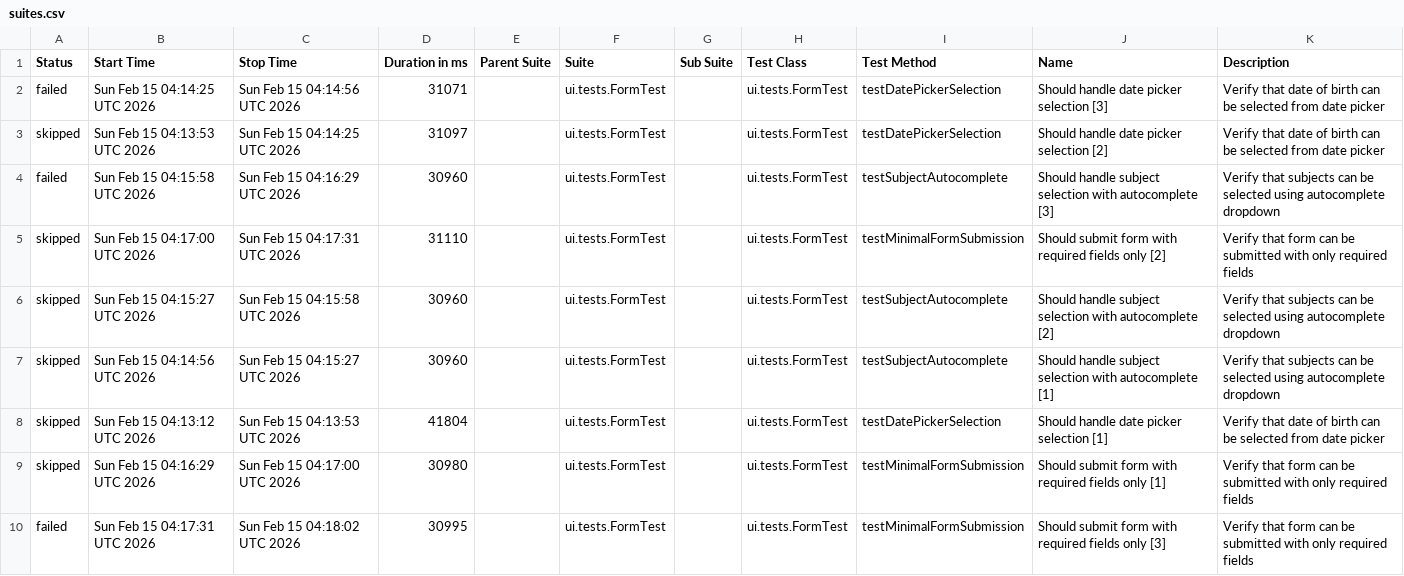
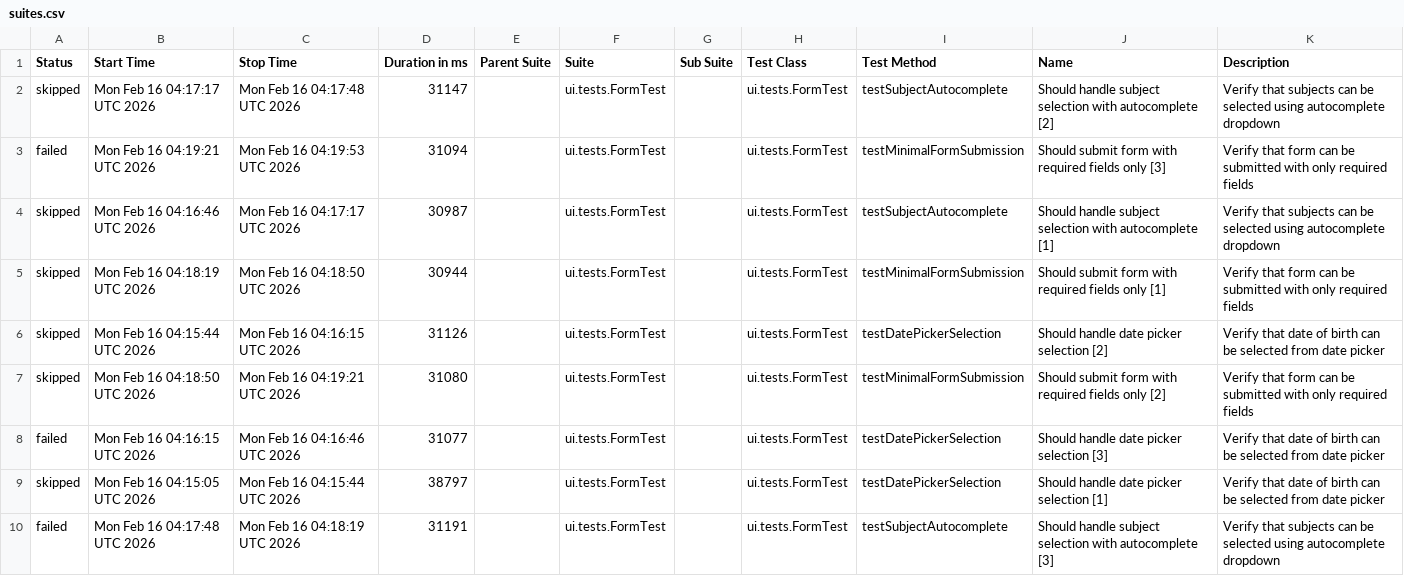
Before and after one commit to wild47/qa-automation-base, a CSV file: ui/data/suites.csv, drawn as a sheet.

```diff
--- a/ui/data/suites.csv
+++ b/ui/data/suites.csv
@@ -1,10 +1,10 @@
 "Status","Start Time","Stop Time","Duration in ms","Parent Suite","Suite","Sub Suite","Test Class","Test Method","Name","Description"
-"failed","Sun Feb 15 04:14:25 UTC 2026","Sun Feb 15 04:14:56 UTC 2026","31071","","ui.tests.FormTest","","ui.tests.FormTest","testDatePickerSelection","Should handle date picker selection [3]","Verify that date of birth can be selected from date picker"
-"skipped","Sun Feb 15 04:13:53 UTC 2026","Sun Feb 15 04:14:25 UTC 2026","31097","","ui.tests.FormTest","","ui.tests.FormTest","testDatePickerSelection","Should handle date picker selection [2]","Verify that date of birth can be selected from date picker"
-"failed","Sun Feb 15 04:15:58 UTC 2026","Sun Feb 15 04:16:29 UTC 2026","30960","","ui.tests.FormTest","","ui.tests.FormTest","testSubjectAutocomplete","Should handle subject selection with autocomplete [3]","Verify that subjects can be selected using autocomplete dropdown"
-"skipped","Sun Feb 15 04:17:00 UTC 2026","Sun Feb 15 04:17:31 UTC 2026","31110","","ui.tests.FormTest","","ui.tests.FormTest","testMinimalFormSubmission","Should submit form with required fields only [2]","Verify that form can be submitted with only required fields"
-"skipped","Sun Feb 15 04:15:27 UTC 2026","Sun Feb 15 04:15:58 UTC 2026","30960","","ui.tests.FormTest","","ui.tests.FormTest","testSubjectAutocomplete","Should handle subject selection with autocomplete [2]","Verify that subjects can be selected using autocomplete dropdown"
-"skipped","Sun Feb 15 04:14:56 UTC 2026","Sun Feb 15 04:15:27 UTC 2026","30960","","ui.tests.FormTest","","ui.tests.FormTest","testSubjectAutocomplete","Should handle subject selection with autocomplete [1]","Verify that subjects can be selected using autocomplete dropdown"
-"skipped","Sun Feb 15 04:13:12 UTC 2026","Sun Feb 15 04:13:53 UTC 2026","41804","","ui.tests.FormTest","","ui.tests.FormTest","testDatePickerSelection","Should handle date picker selection [1]","Verify that date of birth can be selected from date picker"
-"skipped","Sun Feb 15 04:16:29 UTC 2026","Sun Feb 15 04:17:00 UTC 2026","30980","","ui.tests.FormTest","","ui.tests.FormTest","testMinimalFormSubmission","Should submit form with required fields only [1]","Verify that form can be submitted with only required fields"
-"failed","Sun Feb 15 04:17:31 UTC 2026","Sun Feb 15 04:18:02 UTC 2026","30995","","ui.tests.FormTest","","ui.tests.FormTest","testMinimalFormSubmission","Should submit form with required fields only [3]","Verify that form can be submitted with only required fields"
+"skipped","Mon Feb 16 04:17:17 UTC 2026","Mon Feb 16 04:17:48 UTC 2026","31147","","ui.tests.FormTest","","ui.tests.FormTest","testSubjectAutocomplete","Should handle subject selection with autocomplete [2]","Verify that subjects can be selected using autocomplete dropdown"
+"failed","Mon Feb 16 04:19:21 UTC 2026","Mon Feb 16 04:19:53 UTC 2026","31094","","ui.tests.FormTest","","ui.tests.FormTest","testMinimalFormSubmission","Should submit form with required fields only [3]","Verify that form can be submitted with only required fields"
+"skipped","Mon Feb 16 04:16:46 UTC 2026","Mon Feb 16 04:17:17 UTC 2026","30987","","ui.tests.FormTest","","ui.tests.FormTest","testSubjectAutocomplete","Should handle subject selection with autocomplete [1]","Verify that subjects can be selected using autocomplete dropdown"
+"skipped","Mon Feb 16 04:18:19 UTC 2026","Mon Feb 16 04:18:50 UTC 2026","30944","","ui.tests.FormTest","","ui.tests.FormTest","testMinimalFormSubmission","Should submit form with required fields only [1]","Verify that form can be submitted with only required fields"
+"skipped","Mon Feb 16 04:15:44 UTC 2026","Mon Feb 16 04:16:15 UTC 2026","31126","","ui.tests.FormTest","","ui.tests.FormTest","testDatePickerSelection","Should handle date picker selection [2]","Verify that date of birth can be selected from date picker"
+"skipped","Mon Feb 16 04:18:50 UTC 2026","Mon Feb 16 04:19:21 UTC 2026","31080","","ui.tests.FormTest","","ui.tests.FormTest","testMinimalFormSubmission","Should submit form with required fields only [2]","Verify that form can be submitted with only required fields"
+"failed","Mon Feb 16 04:16:15 UTC 2026","Mon Feb 16 04:16:46 UTC 2026","31077","","ui.tests.FormTest","","ui.tests.FormTest","testDatePickerSelection","Should handle date picker selection [3]","Verify that date of birth can be selected from date picker"
+"skipped","Mon Feb 16 04:15:05 UTC 2026","Mon Feb 16 04:15:44 UTC 2026","38797","","ui.tests.FormTest","","ui.tests.FormTest","testDatePickerSelection","Should handle date picker selection [1]","Verify that date of birth can be selected from date picker"
+"failed","Mon Feb 16 04:17:48 UTC 2026","Mon Feb 16 04:18:19 UTC 2026","31191","","ui.tests.FormTest","","ui.tests.FormTest","testSubjectAutocomplete","Should handle subject selection with autocomplete [3]","Verify that subjects can be selected using autocomplete dropdown"
```
Also changed, not shown: 49 other files.
